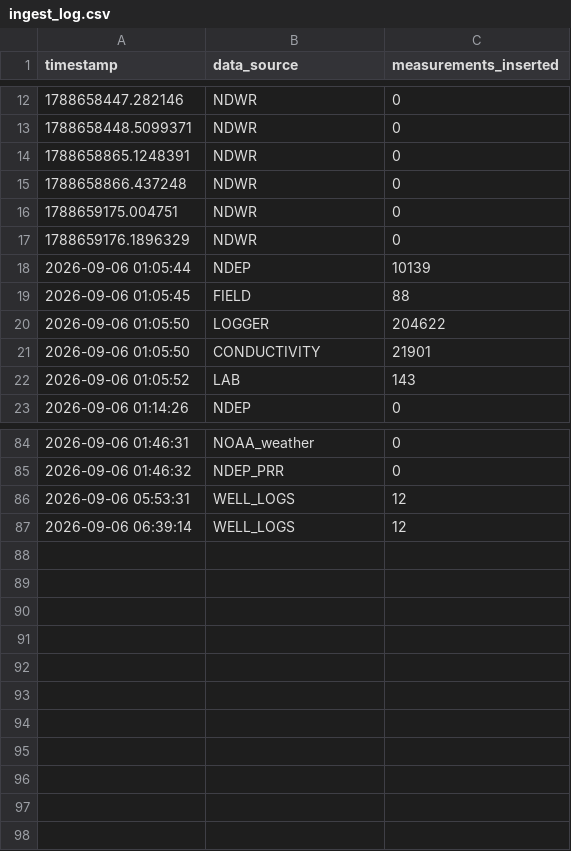
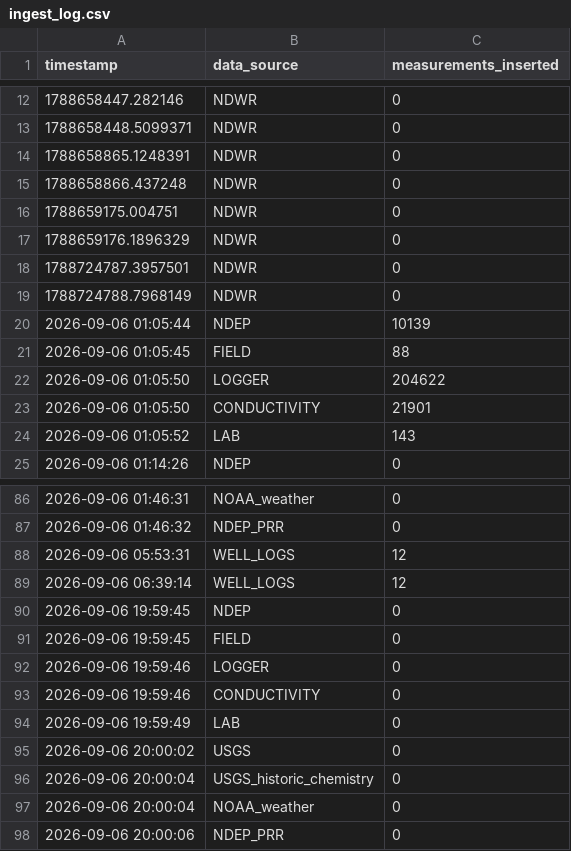
Before and after one commit to tylerirvin543/Steamboat_Creek_Geochemistry_Database, a CSV file: docs/data/ingest_log.csv, drawn as a sheet; only a part is shown, gaps mark what is left out.

```diff
--- a/docs/data/ingest_log.csv
+++ b/docs/data/ingest_log.csv
@@ -17,2 +17,4 @@
 "1788659176.1896329","NDWR",0
+"1788724787.3957501","NDWR",0
+"1788724788.7968149","NDWR",0
 "2026-09-06 01:05:44","NDEP",10139
@@ -87 +89,10 @@
 "2026-09-06 06:39:14","WELL_LOGS",12
+"2026-09-06 19:59:45","NDEP",0
+"2026-09-06 19:59:45","FIELD",0
+"2026-09-06 19:59:46","LOGGER",0
+"2026-09-06 19:59:46","CONDUCTIVITY",0
+"2026-09-06 19:59:49","LAB",0
+"2026-09-06 20:00:02","USGS",0
+"2026-09-06 20:00:04","USGS_historic_chemistry",0
+"2026-09-06 20:00:04","NOAA_weather",0
+"2026-09-06 20:00:06","NDEP_PRR",0
```
Also changed, not shown: docs/data/table_counts.csv, 13 other files.
